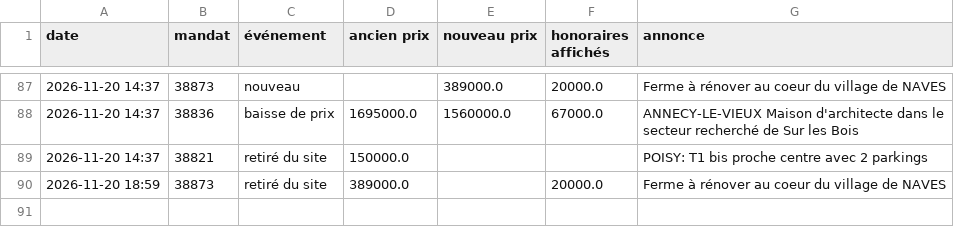
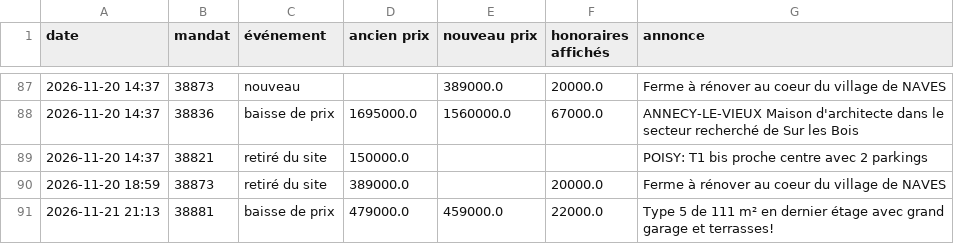
Before and after one commit to paulineberner74/veille-pascal-immo, a CSV file: data/historique.csv, drawn as a sheet; only a part is shown, gaps mark what is left out.

```diff
--- a/data/historique.csv
+++ b/data/historique.csv
@@ -90 +90,2 @@
 2026-11-20 18:59;38873;retiré du site;389000.0;;20000.0;Ferme à rénover au coeur du village de NAVES
+2026-11-21 21:13;38881;baisse de prix;479000.0;459000.0;22000.0;Type 5 de 111 m² en dernier étage avec grand garage et terrasses!
```
Also changed, not shown: data/annonces_en_ligne.csv, 1 other file.
